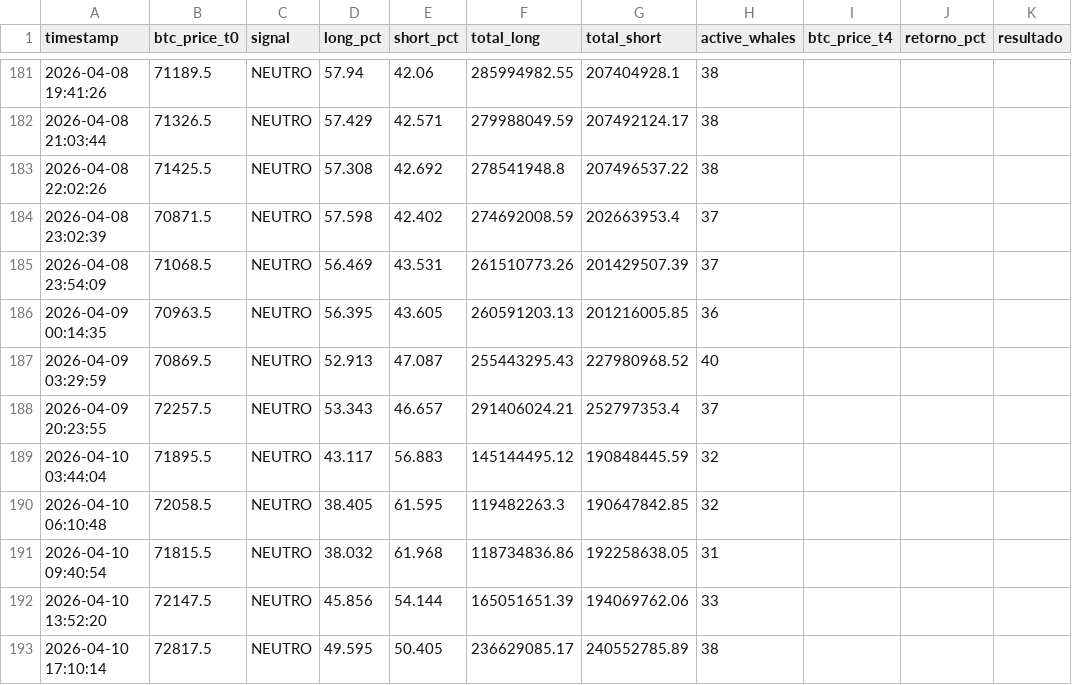
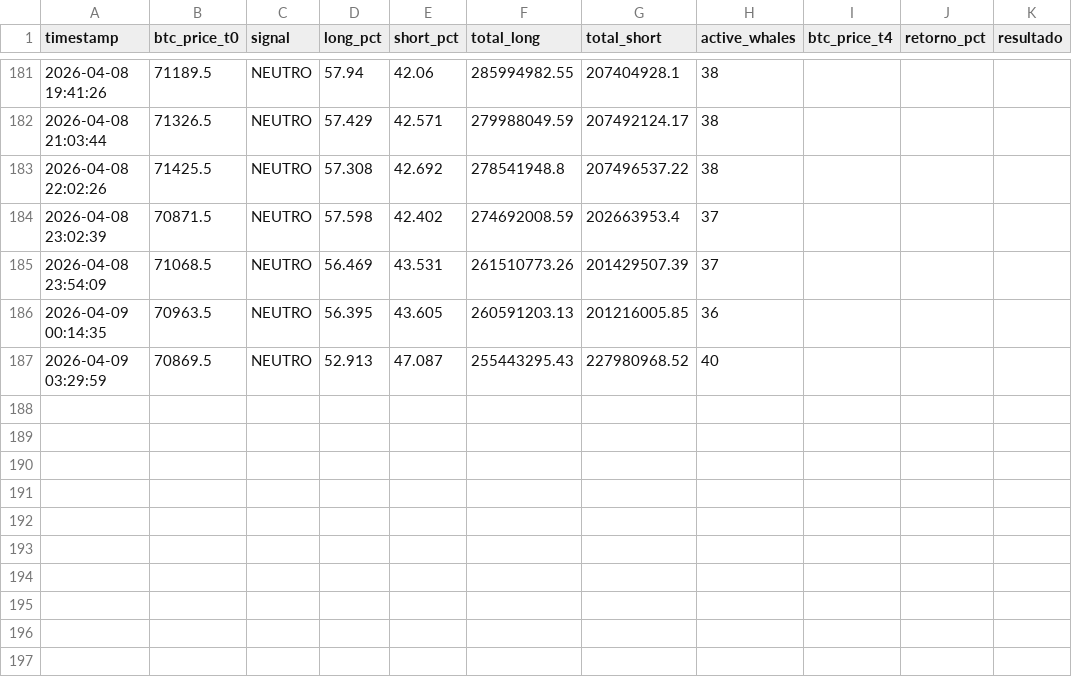
Before and after one commit to BetoBrun/Whale-Tracker1, a CSV file: data/whale_snapshots.csv, drawn as a sheet; only a part is shown, gaps mark what is left out; the diff names each change by its address in the sheet, - before the commit and + after, or states it on an @@ line.

```diff
--- a/data/whale_snapshots.csv
+++ b/data/whale_snapshots.csv
-row 188: 2026-04-09 20:23:55 | 72257.5 | NEUTRO | 53.343 | 46.657 | 291406024.21 | 252797353.4 | 37
-row 189: 2026-04-10 03:44:04 | 71895.5 | NEUTRO | 43.117 | 56.883 | 145144495.12 | 190848445.59 | 32
-row 190: 2026-04-10 06:10:48 | 72058.5 | NEUTRO | 38.405 | 61.595 | 119482263.3 | 190647842.85 | 32
-row 191: 2026-04-10 09:40:54 | 71815.5 | NEUTRO | 38.032 | 61.968 | 118734836.86 | 192258638.05 | 31
-row 192: 2026-04-10 13:52:20 | 72147.5 | NEUTRO | 45.856 | 54.144 | 165051651.39 | 194069762.06 | 33
-row 193: 2026-04-10 17:10:14 | 72817.5 | NEUTRO | 49.595 | 50.405 | 236629085.17 | 240552785.89 | 38
```
Also changed, not shown: 7 other files.
